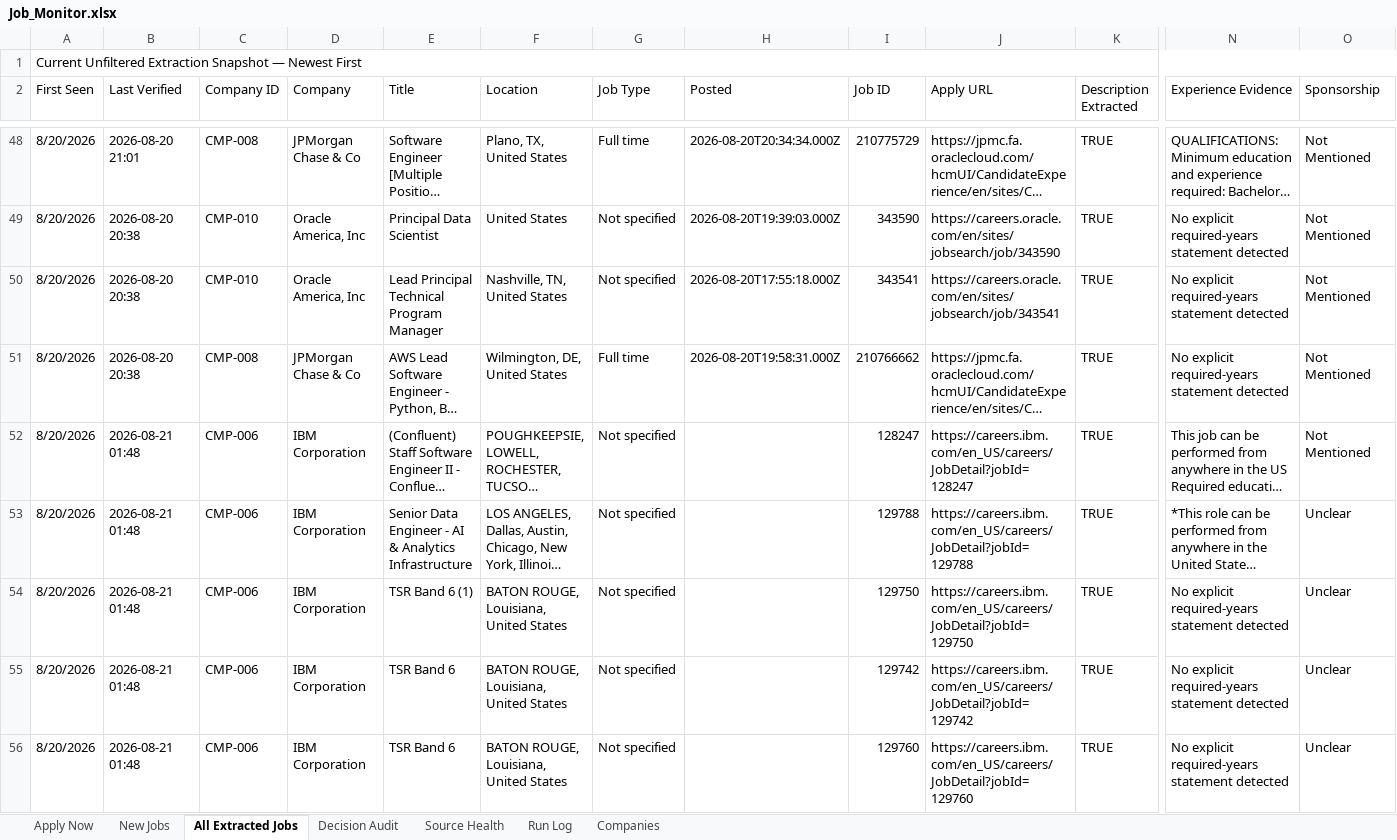
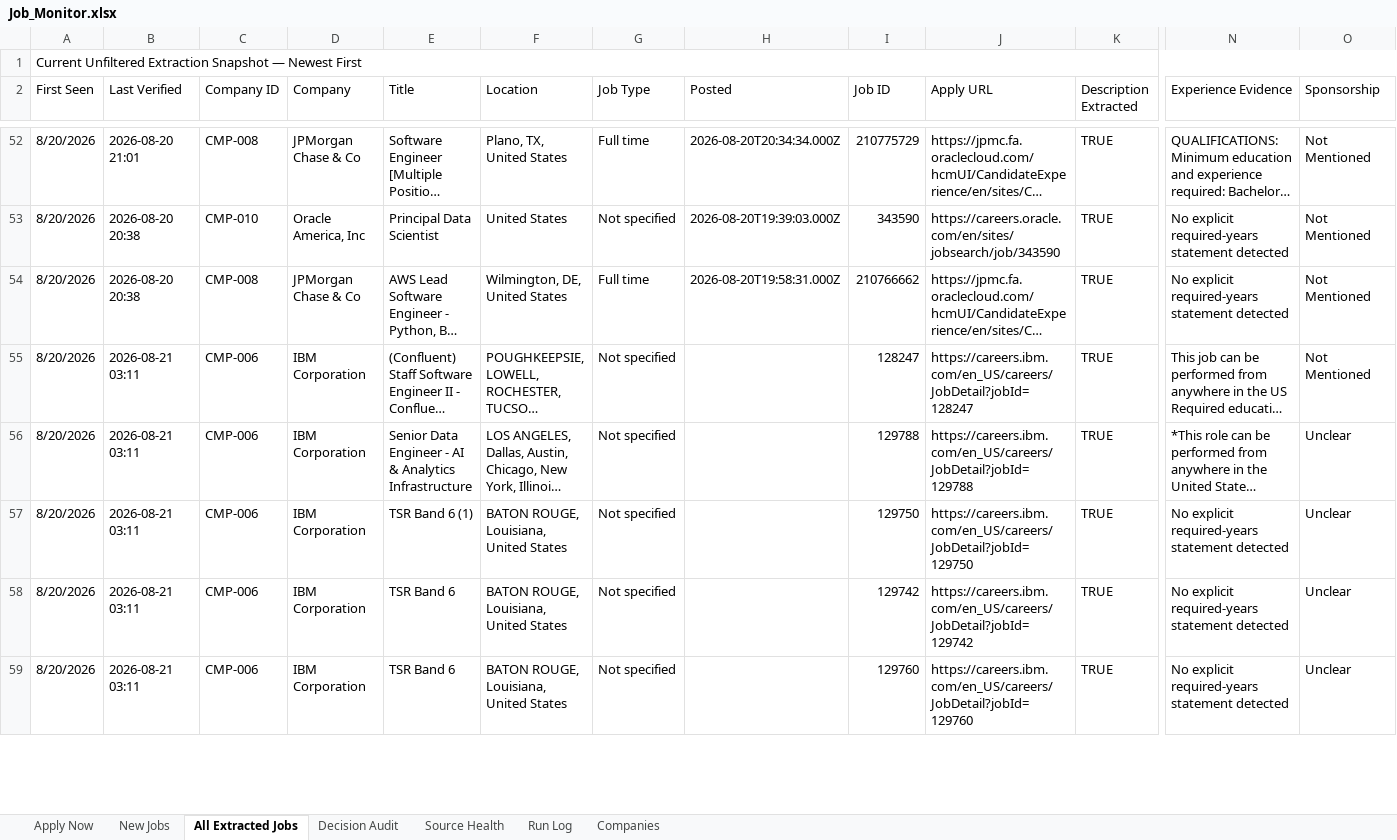
Before and after one commit to taran-dev4u/career-job-monitor, an Excel workbook: outputs/job-monitor/Job_Monitor.xlsx, sheet All Extracted Jobs, drawn as a sheet; only a part is shown, gaps mark what is left out; long unchanged cells end in …; values as stored, in another font and other column widths than the file's, no cell formats; table styles not drawn; removed rows and columns are numbered as before the commit, all else as after; rows hold the shown columns only; the diff covers the shown part only; the diff names each change by its address in the sheet, - before the commit and + after, or states it on an @@ line.

```diff
--- a/outputs/job-monitor/Job_Monitor.xlsx (sheet All Extracted Jobs)
+++ b/outputs/job-monitor/Job_Monitor.xlsx (sheet All Extracted Jobs)
-row 50: 8/20/2026 | 2026-08-20 20:38 | CMP-010 | Oracle America, Inc | Lead Principal Technical Program Manager | Nashville, TN, United States | Not specified | 2026-08-20T17:55:18.000Z | 343541 | https://careers.oracle.com/en/sites/jobsearch/job/343541 | TRUE | No explicit required-years statement detected | Not Mentioned
-B55:B59 (Last Verified): 2026-08-21 01:48
+B55:B59 (Last Verified): 2026-08-21 03:11
```
Also changed, not shown: 6 added rows, 5 removed rows and 30 edited cells elsewhere in this sheet, sheet Decision Audit, sheet Apply Now, sheet Source Health, sheet New Jobs, sheet Run Log, cell formats, 11 other files.
